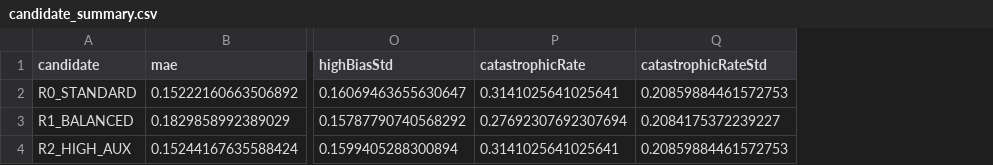
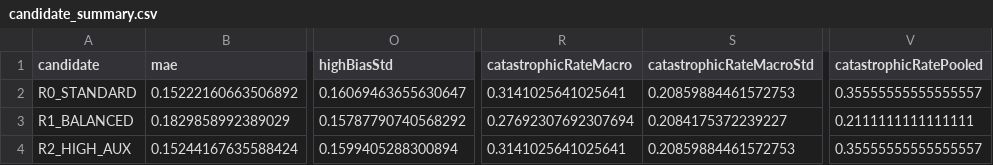
Before and after one commit to bab-planner/babplanner_ai, a CSV file: research/waste_estimation/experiments/w4_tail/candidate_summary.csv, drawn as a sheet; only a part is shown, gaps mark what is left out; removed rows and columns are numbered as before the commit, all else as after; the diff names each change by its address in the sheet, - before the commit and + after, or states it on an @@ line.

Commit message:
feat: evaluate structured waste outputs
표현·정규화·분할을 그대로 두고 출력 구조만 바꿨다. 실험 전에 정의를 봉했고
(freeze.json, sha cbcebd03...), 두 구조 모두 사전 관문을 통과했다.

먼저 W4를 정정했다.

- "꼬리 실패는 정보 부족이 아니라 목적함수 문제"는 근거보다 강한 문장이라
  내렸다. 확인된 것은 표현이 고잔반을 판별할 줄 안다는 것(AUROC 0.912)과,
  단순 재가중·단순 특징 결합이 부족하다는 것뿐이다.
- 치명적 비율의 pooled와 fold-macro를 구분했다. 초판의 "32/90 = 31.4%"는
  두 집계를 섞은 분수였다. 산술 오류가 아니라 표기 오류이며 W4 선택 결과는
  어느 집계로 봐도 바뀌지 않는다. W5는 pooled를 주 집계로 쓴다.

DEVELOPMENT group CV (W4와 같은 바깥 fold, 자른 예측 주 지표):

  S0 표준 회귀    전체 0.1399  고잔반 0.2177  Bias -0.2084  치명 32/90 35.6%
  S1 누적 순서형  전체 0.1329  고잔반 0.1832  Bias -0.1782  치명 20/90 22.2%
  S2 부드러운혼합 전체 0.1309  고잔반 0.1522  Bias -0.1375  치명 11/90 12.2%

세 후보 모두 Gate 1 통과 — 두 구조가 전체 MAE를 오히려 낮췄다. Gate 2
(pooled 치명 비율)로 S2 선택. 둘 다 5 fold 중 4개에서 개선했고 나빠진
fold는 없다.

W4 R1은 꼬리 −17%에 저잔반 +74%를 냈다. S2는 치명 −24%p에 저잔반 +7.5%다.
게이트는 W4 R2와 같은 분류기·같은 분할이라 성능이 동일하다 — 달라진 것은
그 신호가 특징 한 칸이 아니라 어느 회귀 함수를 쓸지를 정한다는 점이다.

W2_ANALYSIS 116건 1회 적용 (POST-HOC FROZEN ANALYSIS):
전체 0.1400 -> 0.1174, 고잔반 0.2916 -> 0.2015, 치명 16 -> 8건,
RECOVERED 8 / NEW_CATASTROPHIC_REGRESSION 0.

다만 W2 대표 오류 3건은 하나도 회복되지 않았다. Telur Mata Sapi는 0.03에서
꿈쩍도 안 했다 — 게이트가 못 잡으면 구조가 할 수 있는 일이 없다. 고잔반
평균 수축도 0.271에서 0.184로 3분의 1만 줄었다.

fixture 유지, production wiring 없음, 원본 이미지·가중치 미추적.

```diff
--- a/research/waste_estimation/experiments/w4_tail/candidate_summary.csv
+++ b/research/waste_estimation/experiments/w4_tail/candidate_summary.csv
-column P (catastrophicRate), rows 2-4: 0.3141025641025641 | 0.27692307692307694 | 0.3141025641025641
-column Q (catastrophicRateStd), rows 2-4: 0.20859884461572753 | 0.2084175372239227 | 0.20859884461572753
+column R (catastrophicRateMacro), rows 2-4: 0.3141025641025641 | 0.27692307692307694 | 0.3141025641025641
+column S (catastrophicRateMacroStd), rows 2-4: 0.20859884461572753 | 0.2084175372239227 | 0.20859884461572753
+column V (catastrophicRatePooled), rows 2-4: 0.35555555555555557 | 0.2111111111111111 | 0.35555555555555557
```
Also changed, not shown: 31 other files.
